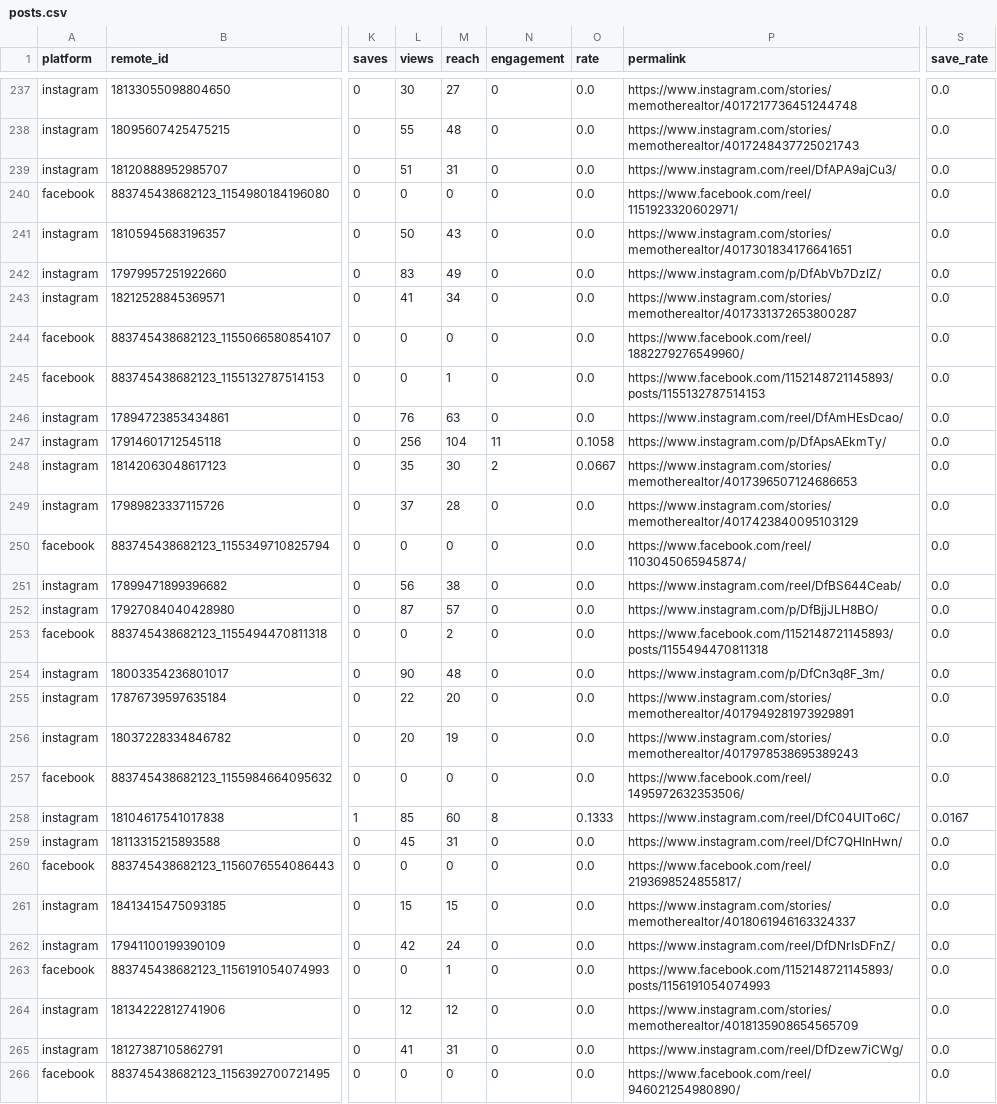
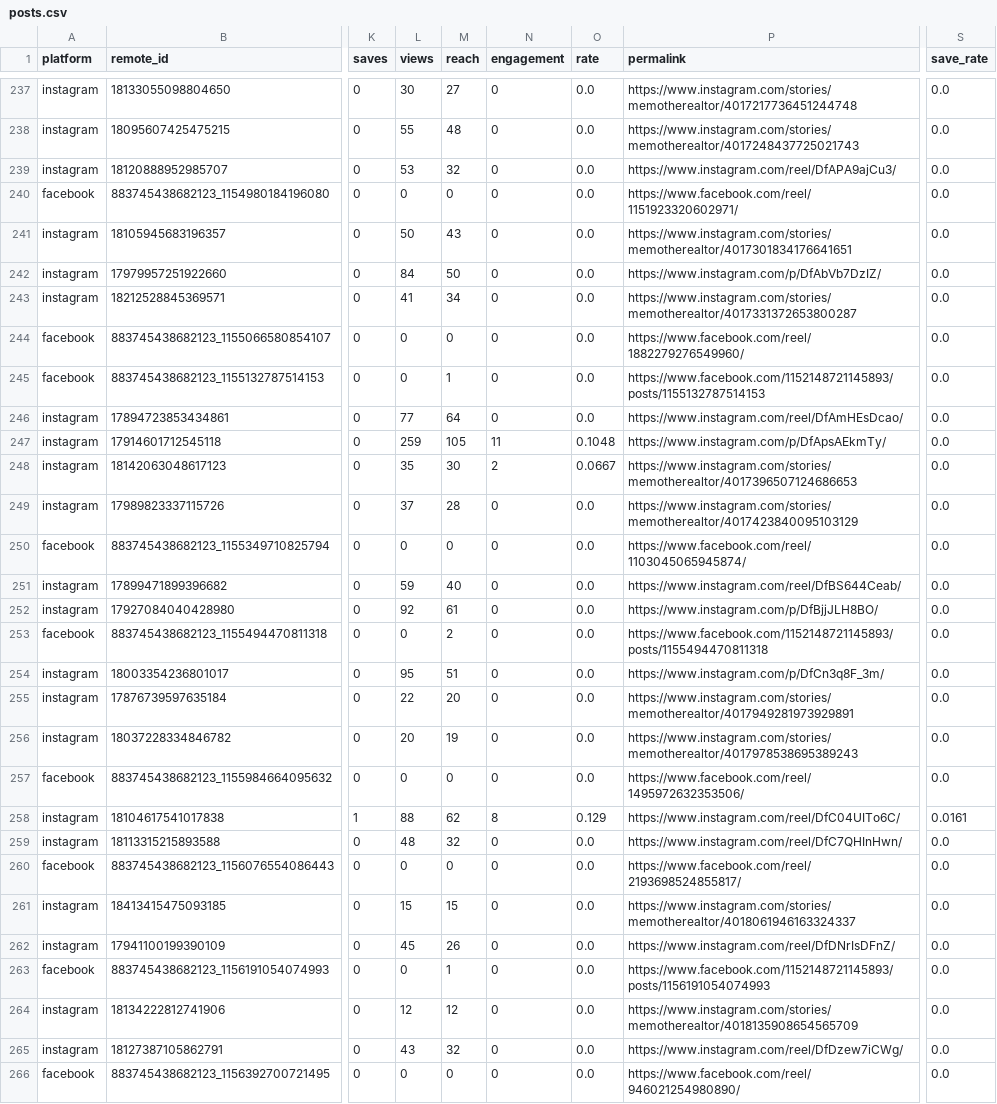
Before and after one commit to memorialdinh/memo-social-bot, a CSV file: data/posts.csv, drawn as a sheet; only a part is shown, gaps mark what is left out; the diff covers the shown part only; the diff names each change by its address in the sheet, - before the commit and + after, or states it on an @@ line.

```diff
--- a/data/posts.csv
+++ b/data/posts.csv
-L239 (views): 51
+L239 (views): 53
-M239 (reach): 31
+M239 (reach): 32
-L242 (views): 83
+L242 (views): 84
-M242 (reach): 49
+M242 (reach): 50
-L246 (views): 76
+L246 (views): 77
-M246 (reach): 63
+M246 (reach): 64
-L247 (views): 256
+L247 (views): 259
-M247 (reach): 104
+M247 (reach): 105
-O247 (rate): 0.1058
+O247 (rate): 0.1048
-L251 (views): 56
+L251 (views): 59
-M251 (reach): 38
+M251 (reach): 40
-L252 (views): 87
+L252 (views): 92
-M252 (reach): 57
+M252 (reach): 61
-L254 (views): 90
+L254 (views): 95
-M254 (reach): 48
+M254 (reach): 51
-L258 (views): 85
+L258 (views): 88
-M258 (reach): 60
+M258 (reach): 62
-O258 (rate): 0.1333
+O258 (rate): 0.129
-S258 (save_rate): 0.0167
+S258 (save_rate): 0.0161
-L259 (views): 45
+L259 (views): 48
-M259 (reach): 31
+M259 (reach): 32
-L262 (views): 42
+L262 (views): 45
-M262 (reach): 24
+M262 (reach): 26
-L265 (views): 41
+L265 (views): 43
-M265 (reach): 31
+M265 (reach): 32
```
Also changed, not shown: 66 edited cells elsewhere in this file, data/followers.csv, 5 other files.
